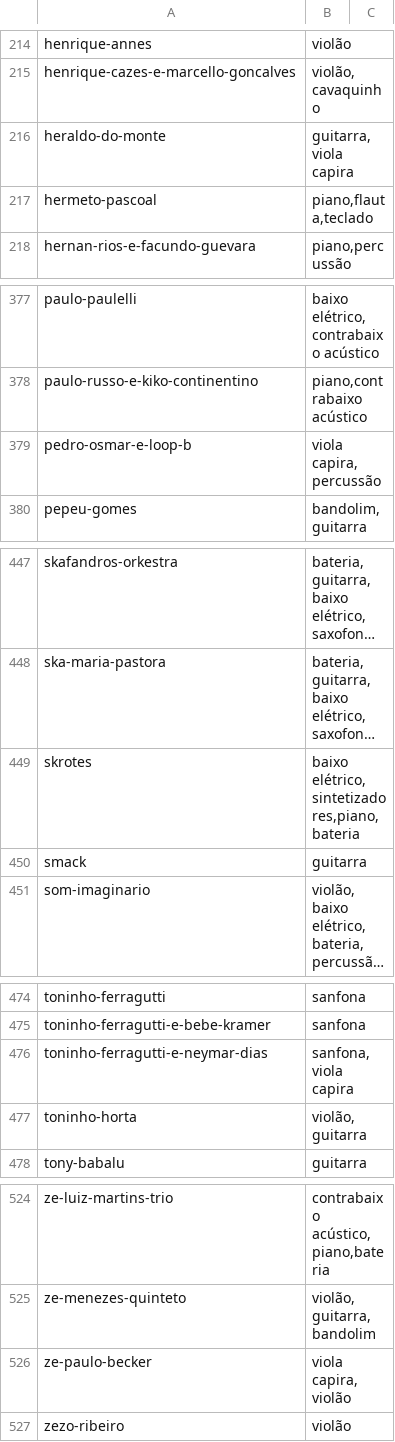
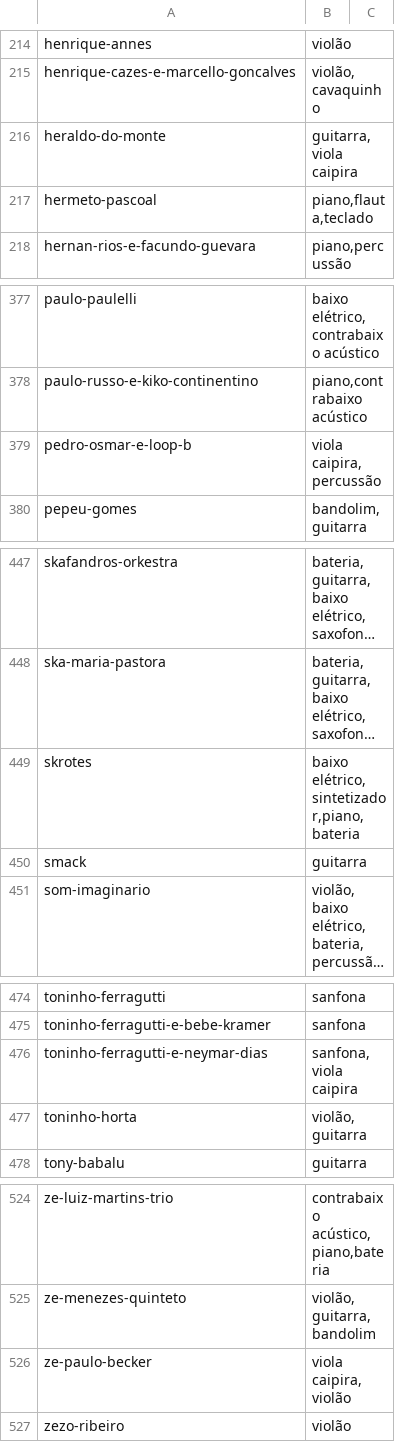
Before and after one commit to areseny/webdev730_Instrumental_CMS, a CSV file: Artists_Instruments.csv, drawn as a sheet; only a part is shown, gaps mark what is left out; long unchanged cells end in …; the diff covers the shown part only; the diff names each change by its address in the sheet, - before the commit and + after, or states it on an @@ line.

```diff
--- a/Artists_Instruments.csv
+++ b/Artists_Instruments.csv
-B216: guitarra, viola capira
+B216: guitarra, viola caipira
-B379: viola capira,percussão
+B379: viola caipira,percussão
-B449: baixo elétrico,sintetizadores,piano,bateria
+B449: baixo elétrico,sintetizador,piano,bateria
-B476: sanfona,viola capira
+B476: sanfona,viola caipira
-B526: viola capira,violão
+B526: viola caipira,violão
```
Also changed, not shown: 13 edited cells elsewhere in this file, Instruments.csv, 1 other file.
